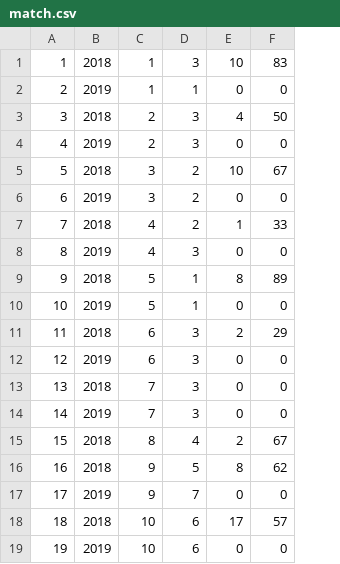
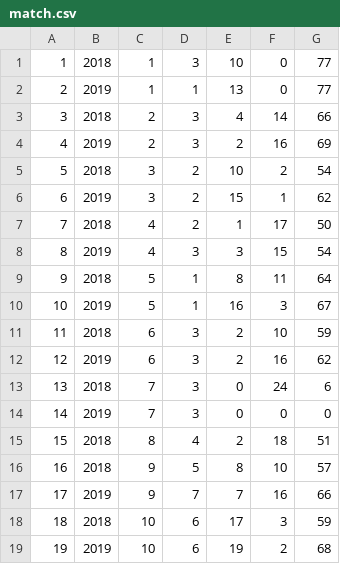
Before and after one commit to yamamotorinpei/report, a CSV file: match.csv, drawn as a sheet; removed rows and columns are numbered as before the commit, all else as after; the diff names each change by its address in the sheet, - before the commit and + after, or states it on an @@ line.

Commit message:
Update match.csv

```diff
--- a/match.csv
+++ b/match.csv
-column F, rows 1-19: 83 | 0 | 50 | 0 | 67 | 0 | 33 | 0 | 89 | 0 | 29 | 0 | 0 | 0 | 67 | 62 | 0 | 57 | 0
+column F, rows 1-19: 0 | 0 | 14 | 16 | 2 | 1 | 17 | 15 | 11 | 3 | 10 | 16 | 24 | 0 | 18 | 10 | 16 | 3 | 2
+column G, rows 1-19: 77 | 77 | 66 | 69 | 54 | 62 | 50 | 54 | 64 | 67 | 59 | 62 | 6 | 0 | 51 | 57 | 66 | 59 | 68
-E2: 0
+E2: 13
-E4: 0
+E4: 2
-E6: 0
+E6: 15
-E8: 0
+E8: 3
-E10: 0
+E10: 16
-E12: 0
+E12: 2
-E17: 0
+E17: 7
-E19: 0
+E19: 19
```
